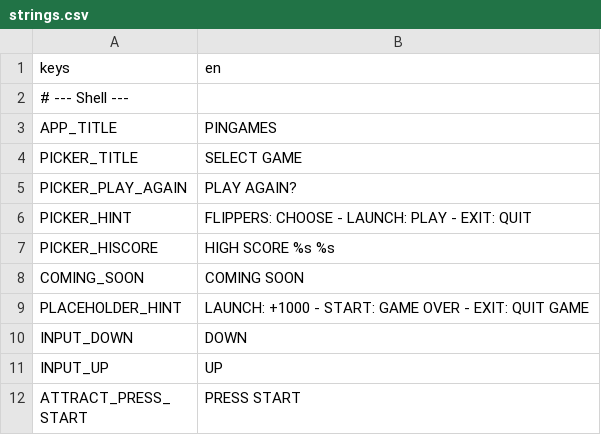
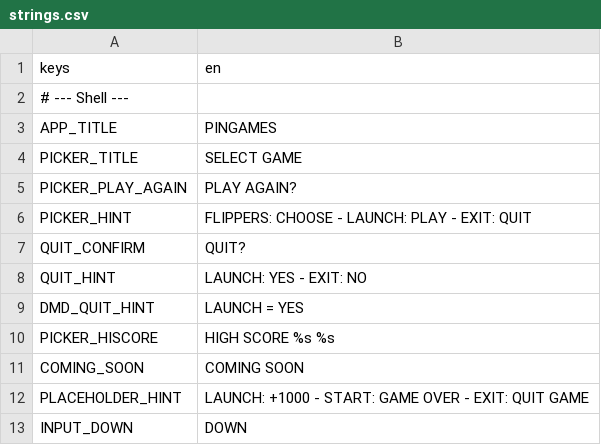
Before and after one commit to darkphoenixfox/PinGames, a CSV file: core/locale/strings.csv, drawn as a sheet; only a part is shown; the shorter side is filled out with more unchanged rows; the diff names each change by its address in the sheet, - before the commit and + after, or states it on an @@ line.

```diff
--- a/core/locale/strings.csv
+++ b/core/locale/strings.csv
+row 7: QUIT_CONFIRM | QUIT?
+row 8: QUIT_HINT | LAUNCH: YES - EXIT: NO
+row 9: DMD_QUIT_HINT | LAUNCH = YES
```
Also changed, not shown: 3 other files.
